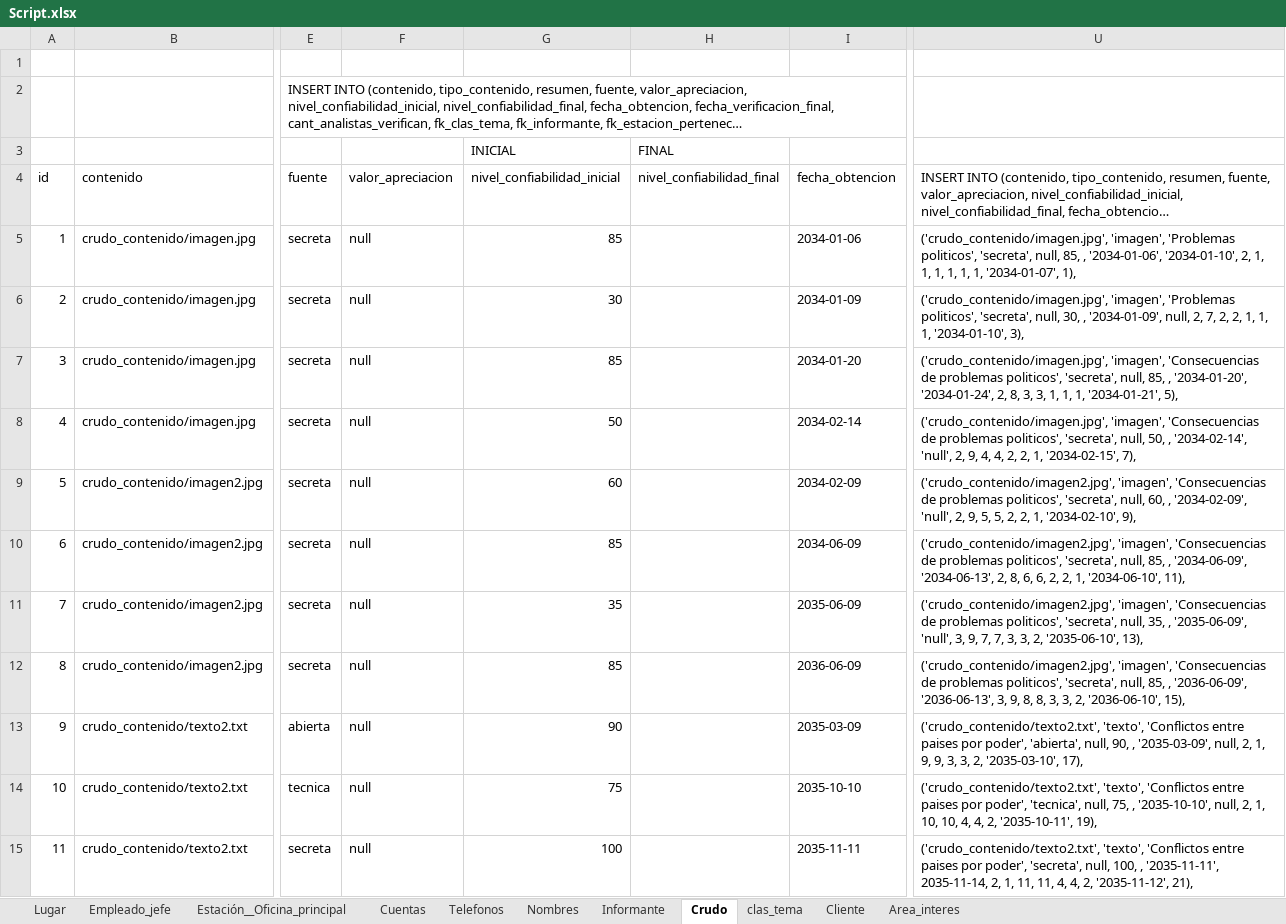
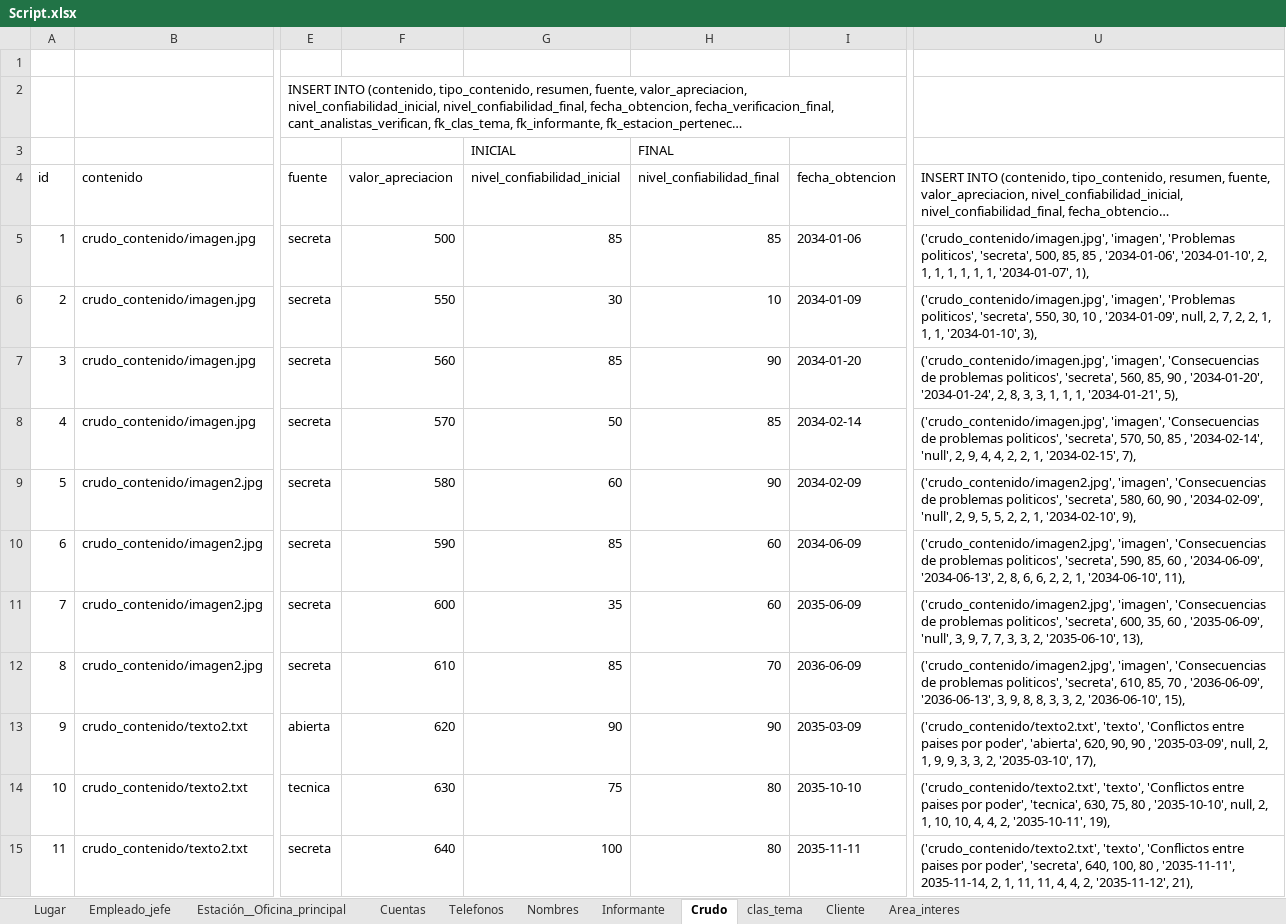
Before and after one commit to abadillo/bases-dos, an Excel workbook: scripts/Script.xlsx, sheet Crudo, drawn as a sheet; only a part is shown, gaps mark what is left out; long unchanged cells end in …; values as stored, in another font and other column widths than the file's, no borders; the diff covers the shown part only; the diff names each change by its address in the sheet, - before the commit and + after, or states it on an @@ line.

Commit message:
Script crudos_bien

```diff
--- a/scripts/Script.xlsx (sheet Crudo)
+++ b/scripts/Script.xlsx (sheet Crudo)
-F5 (valor_apreciacion): null
+F5 (valor_apreciacion): 500
-H5 (nivel_confiabilidad_final): (empty)
+H5 (nivel_confiabilidad_final): 85
-U5: …politicos', 'secreta', null, 85, , '2034-01-06',…
+U5: …politicos', 'secreta', 500, 85, 85 , '2034-01-06',…
-F6 (valor_apreciacion): null
+F6 (valor_apreciacion): 550
-H6 (nivel_confiabilidad_final): (empty)
+H6 (nivel_confiabilidad_final): 10
-U6: …politicos', 'secreta', null, 30, , '2034-01-09',…
+U6: …politicos', 'secreta', 550, 30, 10 , '2034-01-09',…
-F7 (valor_apreciacion): null
+F7 (valor_apreciacion): 560
-H7 (nivel_confiabilidad_final): (empty)
+H7 (nivel_confiabilidad_final): 90
-U7: …politicos', 'secreta', null, 85, , '2034-01-20',…
+U7: …politicos', 'secreta', 560, 85, 90 , '2034-01-20',…
-F8 (valor_apreciacion): null
+F8 (valor_apreciacion): 570
-H8 (nivel_confiabilidad_final): (empty)
+H8 (nivel_confiabilidad_final): 85
-U8: …politicos', 'secreta', null, 50, , '2034-02-14',…
+U8: …politicos', 'secreta', 570, 50, 85 , '2034-02-14',…
-F9 (valor_apreciacion): null
+F9 (valor_apreciacion): 580
-H9 (nivel_confiabilidad_final): (empty)
+H9 (nivel_confiabilidad_final): 90
-U9: …politicos', 'secreta', null, 60, , '2034-02-09',…
+U9: …politicos', 'secreta', 580, 60, 90 , '2034-02-09',…
-F10 (valor_apreciacion): null
+F10 (valor_apreciacion): 590
-H10:H11 (nivel_confiabilidad_final): (empty)
+H10:H11 (nivel_confiabilidad_final): 60
-U10: …politicos', 'secreta', null, 85, , '2034-06-09',…
+U10: …politicos', 'secreta', 590, 85, 60 , '2034-06-09',…
-F11 (valor_apreciacion): null
+F11 (valor_apreciacion): 600
-U11: …politicos', 'secreta', null, 35, , '2035-06-09',…
+U11: …politicos', 'secreta', 600, 35, 60 , '2035-06-09',…
-F12 (valor_apreciacion): null
+F12 (valor_apreciacion): 610
-H12 (nivel_confiabilidad_final): (empty)
+H12 (nivel_confiabilidad_final): 70
-U12: …politicos', 'secreta', null, 85, , '2036-06-09',…
+U12: …politicos', 'secreta', 610, 85, 70 , '2036-06-09',…
-F13 (valor_apreciacion): null
+F13 (valor_apreciacion): 620
-H13 (nivel_confiabilidad_final): (empty)
+H13 (nivel_confiabilidad_final): 90
-U13: …poder', 'abierta', null, 90, , '2035-03-09',…
+U13: …poder', 'abierta', 620, 90, 90 , '2035-03-09',…
-F14 (valor_apreciacion): null
+F14 (valor_apreciacion): 630
-H14:H15 (nivel_confiabilidad_final): (empty)
+H14:H15 (nivel_confiabilidad_final): 80
-U14: …poder', 'tecnica', null, 75, , '2035-10-10',…
+U14: …poder', 'tecnica', 630, 75, 80 , '2035-10-10',…
-F15 (valor_apreciacion): null
+F15 (valor_apreciacion): 640
-U15: …poder', 'secreta', null, 100, , '2035-11-11',…
+U15: …poder', 'secreta', 640, 100, 80 , '2035-11-11',…
```
Also changed, not shown: 39 edited cells elsewhere in this sheet, 1 other file.
